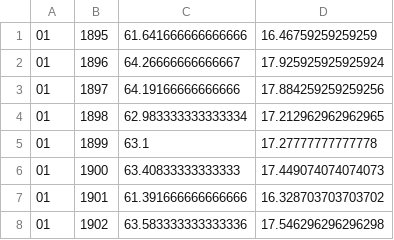
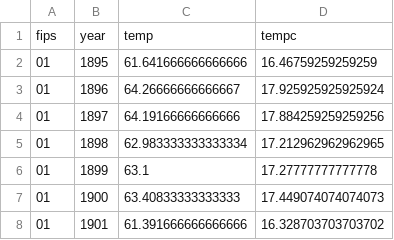
Before and after one commit to RWThompson7/Project2-DynamicServer, a CSV file: db/Climate_Data_State_By_Year.csv, drawn as a sheet; only a part is shown; the shorter side is filled out with more unchanged rows; the diff names each change by its address in the sheet, - before the commit and + after, or states it on an @@ line.

```diff
--- a/db/Climate_Data_State_By_Year.csv
+++ b/db/Climate_Data_State_By_Year.csv
+row 1: fips | year | temp | tempc
```
Also changed, not shown: db/Climate_Data_US_National_By_Year.csv, 57 other files.
